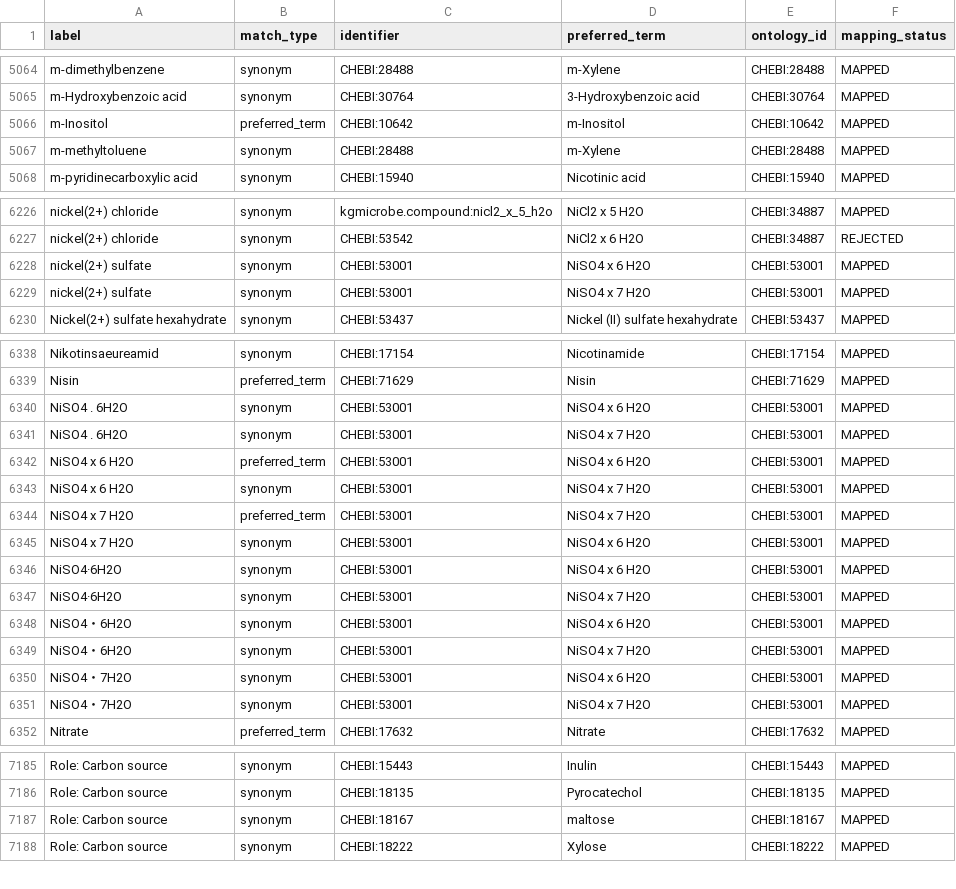
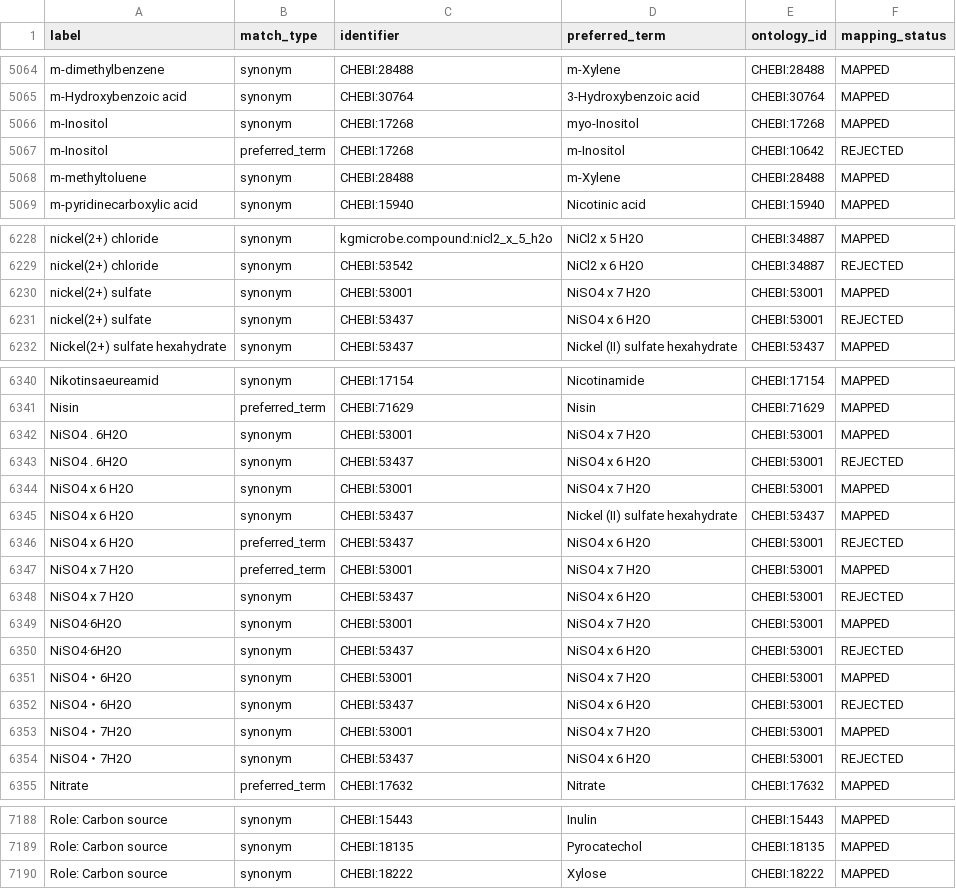
Before and after one commit to CultureBotAI/MediaIngredientMech, a CSV file: docs/data/label_index.csv, drawn as a sheet; only a part is shown, gaps mark what is left out; the diff covers the shown part only.

```diff
--- a/docs/data/label_index.csv
+++ b/docs/data/label_index.csv
@@ -5065,3 +5065,4 @@ m-dimethylbenzene,synonym,CHEBI:28488,m-Xylene,CHEBI:28488,MAPPED
 m-Hydroxybenzoic acid,synonym,CHEBI:30764,3-Hydroxybenzoic acid,CHEBI:30764,MAPPED
-m-Inositol,preferred_term,CHEBI:10642,m-Inositol,CHEBI:10642,MAPPED
+m-Inositol,synonym,CHEBI:17268,myo-Inositol,CHEBI:17268,MAPPED
+m-Inositol,preferred_term,CHEBI:17268,m-Inositol,CHEBI:10642,REJECTED
 m-methyltoluene,synonym,CHEBI:28488,m-Xylene,CHEBI:28488,MAPPED
@@ -6227,4 +6229,4 @@ nickel(2+) chloride,synonym,kgmicrobe.compound:nicl2_x_5_h2o,NiCl2 x 5 H2O,CHEBI
 nickel(2+) chloride,synonym,CHEBI:53542,NiCl2 x 6 H2O,CHEBI:34887,REJECTED
-nickel(2+) sulfate,synonym,CHEBI:53001,NiSO4 x 6 H2O,CHEBI:53001,MAPPED
 nickel(2+) sulfate,synonym,CHEBI:53001,NiSO4 x 7 H2O,CHEBI:53001,MAPPED
+nickel(2+) sulfate,synonym,CHEBI:53437,NiSO4 x 6 H2O,CHEBI:53001,REJECTED
 Nickel(2+) sulfate hexahydrate,synonym,CHEBI:53437,Nickel (II) sulfate hexahydrate,CHEBI:53437,MAPPED
@@ -6339,14 +6341,15 @@ Nikotinsaeureamid,synonym,CHEBI:17154,Nicotinamide,CHEBI:17154,MAPPED
 Nisin,preferred_term,CHEBI:71629,Nisin,CHEBI:71629,MAPPED
-NiSO4 . 6H2O,synonym,CHEBI:53001,NiSO4 x 6 H2O,CHEBI:53001,MAPPED
 NiSO4 . 6H2O,synonym,CHEBI:53001,NiSO4 x 7 H2O,CHEBI:53001,MAPPED
-NiSO4 x 6 H2O,preferred_term,CHEBI:53001,NiSO4 x 6 H2O,CHEBI:53001,MAPPED
+NiSO4 . 6H2O,synonym,CHEBI:53437,NiSO4 x 6 H2O,CHEBI:53001,REJECTED
 NiSO4 x 6 H2O,synonym,CHEBI:53001,NiSO4 x 7 H2O,CHEBI:53001,MAPPED
+NiSO4 x 6 H2O,synonym,CHEBI:53437,Nickel (II) sulfate hexahydrate,CHEBI:53437,MAPPED
+NiSO4 x 6 H2O,preferred_term,CHEBI:53437,NiSO4 x 6 H2O,CHEBI:53001,REJECTED
 NiSO4 x 7 H2O,preferred_term,CHEBI:53001,NiSO4 x 7 H2O,CHEBI:53001,MAPPED
-NiSO4 x 7 H2O,synonym,CHEBI:53001,NiSO4 x 6 H2O,CHEBI:53001,MAPPED
-NiSO4·6H2O,synonym,CHEBI:53001,NiSO4 x 6 H2O,CHEBI:53001,MAPPED
+NiSO4 x 7 H2O,synonym,CHEBI:53437,NiSO4 x 6 H2O,CHEBI:53001,REJECTED
 NiSO4·6H2O,synonym,CHEBI:53001,NiSO4 x 7 H2O,CHEBI:53001,MAPPED
-NiSO4・6H2O,synonym,CHEBI:53001,NiSO4 x 6 H2O,CHEBI:53001,MAPPED
+NiSO4·6H2O,synonym,CHEBI:53437,NiSO4 x 6 H2O,CHEBI:53001,REJECTED
 NiSO4・6H2O,synonym,CHEBI:53001,NiSO4 x 7 H2O,CHEBI:53001,MAPPED
-NiSO4・7H2O,synonym,CHEBI:53001,NiSO4 x 6 H2O,CHEBI:53001,MAPPED
+NiSO4・6H2O,synonym,CHEBI:53437,NiSO4 x 6 H2O,CHEBI:53001,REJECTED
 NiSO4・7H2O,synonym,CHEBI:53001,NiSO4 x 7 H2O,CHEBI:53001,MAPPED
+NiSO4・7H2O,synonym,CHEBI:53437,NiSO4 x 6 H2O,CHEBI:53001,REJECTED
 Nitrate,preferred_term,CHEBI:17632,Nitrate,CHEBI:17632,MAPPED
@@ -7186,3 +7189,2 @@ Role: Carbon source,synonym,CHEBI:15443,Inulin,CHEBI:15443,MAPPED
 Role: Carbon source,synonym,CHEBI:18135,Pyrocatechol,CHEBI:18135,MAPPED
-Role: Carbon source,synonym,CHEBI:18167,maltose,CHEBI:18167,MAPPED
 Role: Carbon source,synonym,CHEBI:18222,Xylose,CHEBI:18222,MAPPED
```
Also changed, not shown: 2 added rows and 20 edited cells elsewhere in this file, docs/data/all_ingredients.csv, docs/data/mapped_ingredients.csv, 17 other files.
